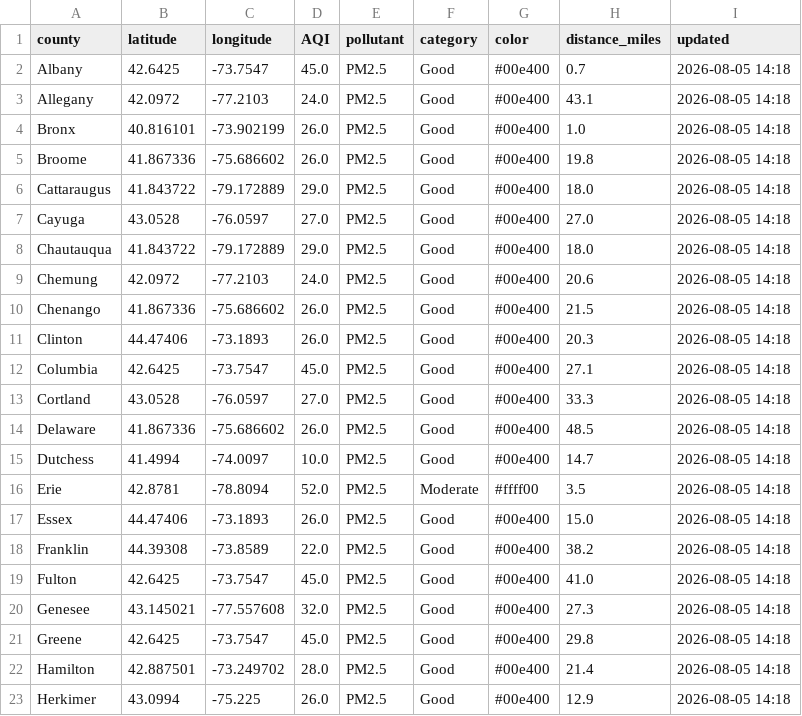
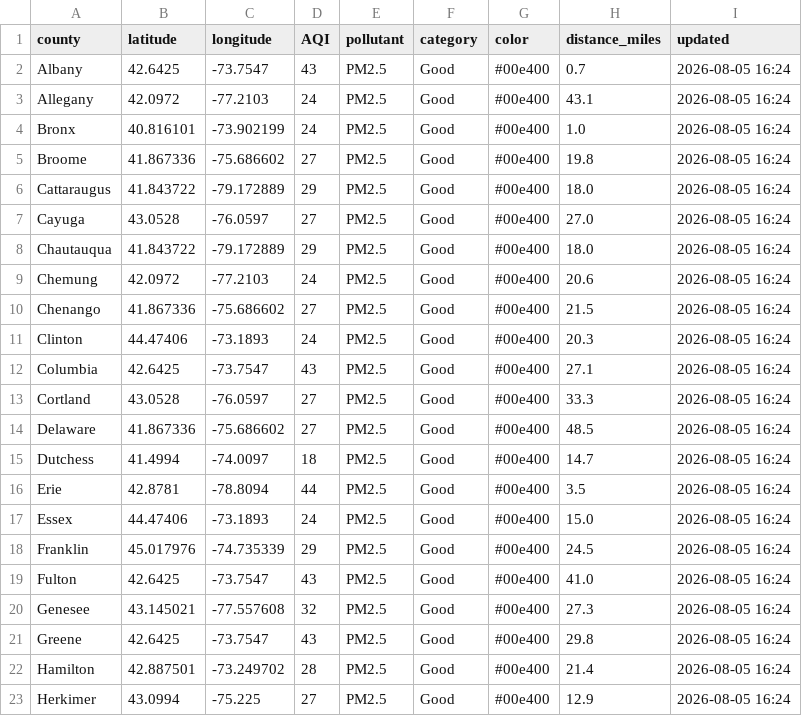
Before and after one commit to somaiyahhafeez/nyc-aqi-map, a CSV file: data.csv, drawn as a sheet; only a part is shown; the diff covers the shown part only.

```diff
--- a/data.csv
+++ b/data.csv
@@ -1,23 +1,23 @@
 county,latitude,longitude,AQI,pollutant,category,color,distance_miles,updated
-Albany,42.6425,-73.7547,45.0,PM2.5,Good,#00e400,0.7,2026-08-05 14:18
-Allegany,42.0972,-77.2103,24.0,PM2.5,Good,#00e400,43.1,2026-08-05 14:18
-Bronx,40.816101,-73.902199,26.0,PM2.5,Good,#00e400,1.0,2026-08-05 14:18
-Broome,41.867336,-75.686602,26.0,PM2.5,Good,#00e400,19.8,2026-08-05 14:18
-Cattaraugus,41.843722,-79.172889,29.0,PM2.5,Good,#00e400,18.0,2026-08-05 14:18
-Cayuga,43.0528,-76.0597,27.0,PM2.5,Good,#00e400,27.0,2026-08-05 14:18
-Chautauqua,41.843722,-79.172889,29.0,PM2.5,Good,#00e400,18.0,2026-08-05 14:18
-Chemung,42.0972,-77.2103,24.0,PM2.5,Good,#00e400,20.6,2026-08-05 14:18
-Chenango,41.867336,-75.686602,26.0,PM2.5,Good,#00e400,21.5,2026-08-05 14:18
-Clinton,44.47406,-73.1893,26.0,PM2.5,Good,#00e400,20.3,2026-08-05 14:18
-Columbia,42.6425,-73.7547,45.0,PM2.5,Good,#00e400,27.1,2026-08-05 14:18
-Cortland,43.0528,-76.0597,27.0,PM2.5,Good,#00e400,33.3,2026-08-05 14:18
-Delaware,41.867336,-75.686602,26.0,PM2.5,Good,#00e400,48.5,2026-08-05 14:18
-Dutchess,41.4994,-74.0097,10.0,PM2.5,Good,#00e400,14.7,2026-08-05 14:18
-Erie,42.8781,-78.8094,52.0,PM2.5,Moderate,#ffff00,3.5,2026-08-05 14:18
-Essex,44.47406,-73.1893,26.0,PM2.5,Good,#00e400,15.0,2026-08-05 14:18
-Franklin,44.39308,-73.8589,22.0,PM2.5,Good,#00e400,38.2,2026-08-05 14:18
-Fulton,42.6425,-73.7547,45.0,PM2.5,Good,#00e400,41.0,2026-08-05 14:18
-Genesee,43.145021,-77.557608,32.0,PM2.5,Good,#00e400,27.3,2026-08-05 14:18
-Greene,42.6425,-73.7547,45.0,PM2.5,Good,#00e400,29.8,2026-08-05 14:18
-Hamilton,42.887501,-73.249702,28.0,PM2.5,Good,#00e400,21.4,2026-08-05 14:18
-Herkimer,43.0994,-75.225,26.0,PM2.5,Good,#00e400,12.9,2026-08-05 14:18
+Albany,42.6425,-73.7547,43,PM2.5,Good,#00e400,0.7,2026-08-05 16:24
+Allegany,42.0972,-77.2103,24,PM2.5,Good,#00e400,43.1,2026-08-05 16:24
+Bronx,40.816101,-73.902199,24,PM2.5,Good,#00e400,1.0,2026-08-05 16:24
+Broome,41.867336,-75.686602,27,PM2.5,Good,#00e400,19.8,2026-08-05 16:24
+Cattaraugus,41.843722,-79.172889,29,PM2.5,Good,#00e400,18.0,2026-08-05 16:24
+Cayuga,43.0528,-76.0597,27,PM2.5,Good,#00e400,27.0,2026-08-05 16:24
+Chautauqua,41.843722,-79.172889,29,PM2.5,Good,#00e400,18.0,2026-08-05 16:24
+Chemung,42.0972,-77.2103,24,PM2.5,Good,#00e400,20.6,2026-08-05 16:24
+Chenango,41.867336,-75.686602,27,PM2.5,Good,#00e400,21.5,2026-08-05 16:24
+Clinton,44.47406,-73.1893,24,PM2.5,Good,#00e400,20.3,2026-08-05 16:24
+Columbia,42.6425,-73.7547,43,PM2.5,Good,#00e400,27.1,2026-08-05 16:24
+Cortland,43.0528,-76.0597,27,PM2.5,Good,#00e400,33.3,2026-08-05 16:24
+Delaware,41.867336,-75.686602,27,PM2.5,Good,#00e400,48.5,2026-08-05 16:24
+Dutchess,41.4994,-74.0097,18,PM2.5,Good,#00e400,14.7,2026-08-05 16:24
+Erie,42.8781,-78.8094,44,PM2.5,Good,#00e400,3.5,2026-08-05 16:24
+Essex,44.47406,-73.1893,24,PM2.5,Good,#00e400,15.0,2026-08-05 16:24
+Franklin,45.017976,-74.735339,29,PM2.5,Good,#00e400,24.5,2026-08-05 16:24
+Fulton,42.6425,-73.7547,43,PM2.5,Good,#00e400,41.0,2026-08-05 16:24
+Genesee,43.145021,-77.557608,32,PM2.5,Good,#00e400,27.3,2026-08-05 16:24
+Greene,42.6425,-73.7547,43,PM2.5,Good,#00e400,29.8,2026-08-05 16:24
+Hamilton,42.887501,-73.249702,28,PM2.5,Good,#00e400,21.4,2026-08-05 16:24
+Herkimer,43.0994,-75.225,27,PM2.5,Good,#00e400,12.9,2026-08-05 16:24
```
Also changed, not shown: 95 edited cells elsewhere in this file, nyc_data.csv.
